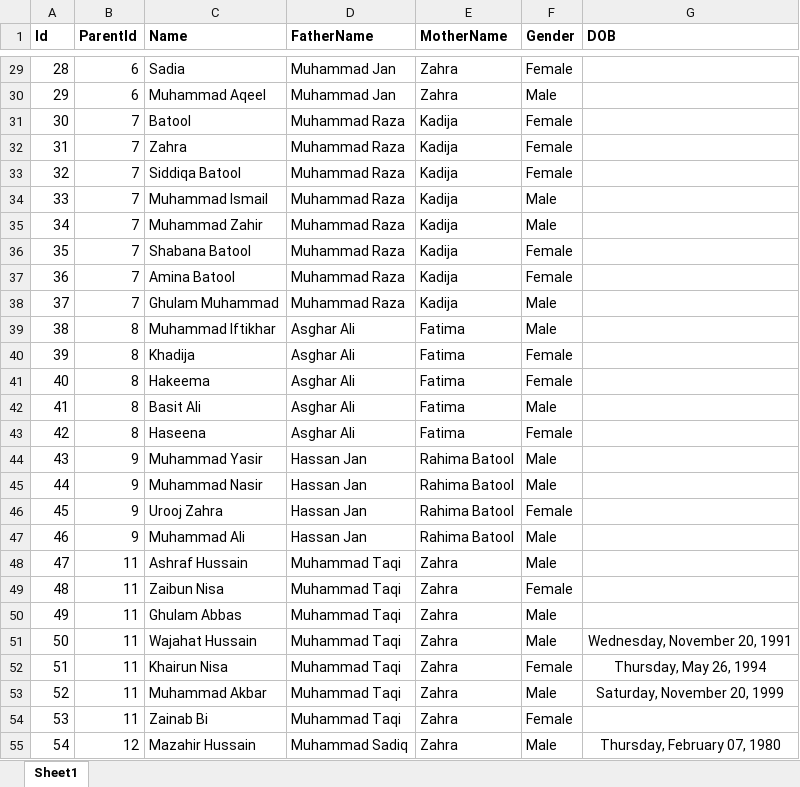
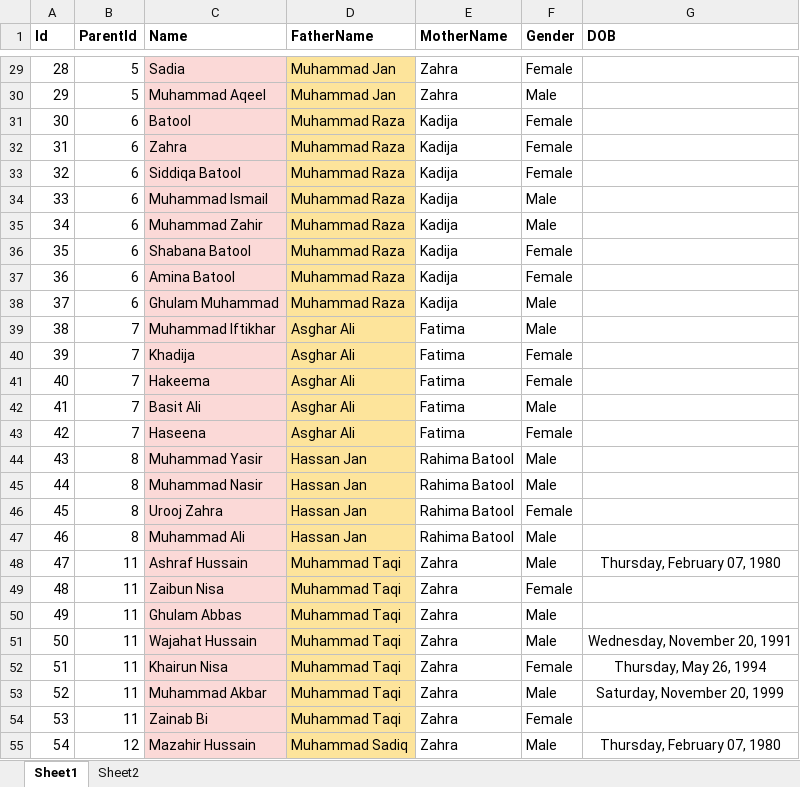
Before and after one commit to SaqlainJanAli/janaliinformationsystem, an Excel workbook: public/resources/data/JanAliFamilyDatabase.xlsx, sheet Sheet1, drawn as a sheet; only a part is shown, gaps mark what is left out; values as stored, in another font and other column widths than the file's, no borders; the diff covers the shown part only; the diff names each change by its address in the sheet, - before the commit and + after, or states it on an @@ line.

```diff
--- a/public/resources/data/JanAliFamilyDatabase.xlsx (sheet Sheet1)
+++ b/public/resources/data/JanAliFamilyDatabase.xlsx (sheet Sheet1)
+sheet tab: Sheet2
-B29:B30 (ParentId): 6
+B29:B30 (ParentId): 5
-C29:C55 fill: none
+C29:C55 fill: #FBD9D7
-D29:D55 fill: none
+D29:D55 fill: #FDE49B
-B31:B38 (ParentId): 7
+B31:B38 (ParentId): 6
-B39:B43 (ParentId): 8
+B39:B43 (ParentId): 7
-B44:B47 (ParentId): 9
+B44:B47 (ParentId): 8
-G48 (DOB): (empty)
+G48 (DOB): Thursday, February 07, 1980
```
Also changed, not shown: 1 added row, 7 edited cells and cell formats elsewhere in this sheet, 2 other files.
